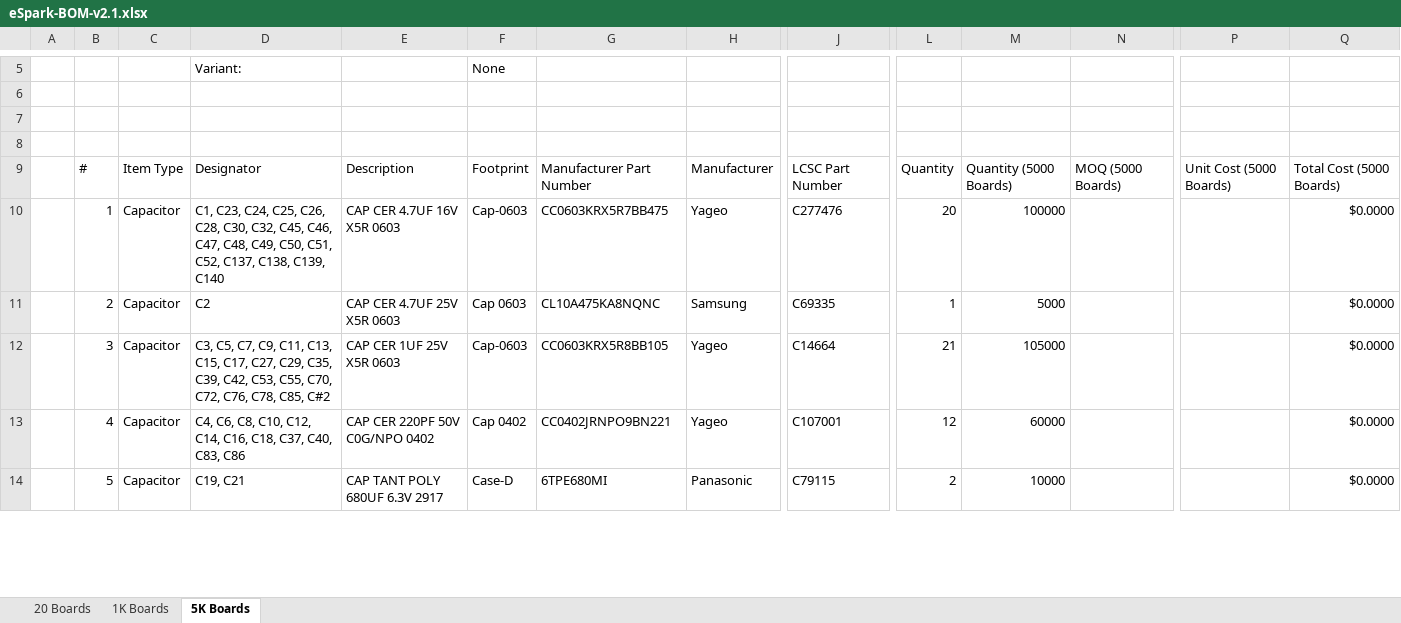
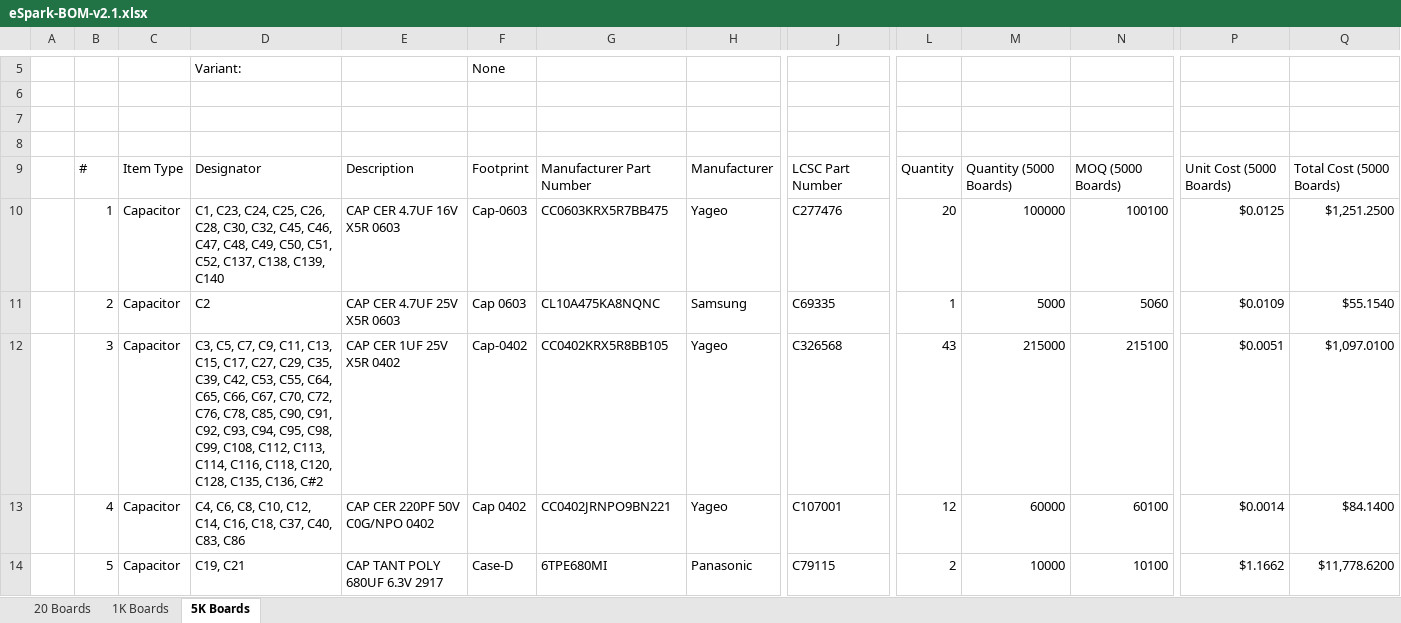
Before and after one commit to eSpark-Consulting-Group/melih-soundsensor, an Excel workbook: Deliverables/BOM/BOM-V2.1-wo-Battery/eSpark-BOM-v2.1.xlsx, sheet 5K Boards, drawn as a sheet; only a part is shown, gaps mark what is left out; values as stored, in another font and other column widths than the file's, no cell formats; charts and pictures and conditional formats not drawn; the diff covers the shown part only; the diff names each change by its address in the sheet, - before the commit and + after, or states it on an @@ line.

```diff
--- a/Deliverables/BOM/BOM-V2.1-wo-Battery/eSpark-BOM-v2.1.xlsx (sheet 5K Boards)
+++ b/Deliverables/BOM/BOM-V2.1-wo-Battery/eSpark-BOM-v2.1.xlsx (sheet 5K Boards)
-N10: (empty)
+N10: 100100
-P10: (empty)
+P10: $0.0125
-Q10: $0.0000
+Q10: $1,251.2500
-N11: (empty)
+N11: 5060
-P11: (empty)
+P11: $0.0109
-Q11: $0.0000
+Q11: $55.1540
-D12: …C53, C55, C70, C72, C76, C78, C85, C#2
+D12: …C53, C55, C64, C65, C66, C67, C70, C72, C76, C78, C85, C90, C91, C92, C93, C94, C95, C98, C99, C108, C112, C113, C114, C116, C118, C120, C128, C135, C136, C#2
-E12: CAP CER 1UF 25V X5R 0603
+E12: CAP CER 1UF 25V X5R 0402
-F12: Cap-0603
+F12: Cap-0402
-G12: CC0603KRX5R8BB105
+G12: CC0402KRX5R8BB105
-J12: C14664
+J12: C326568
-L12: 21
+L12: 43
-M12: 105000
+M12: 215000
-N12: (empty)
+N12: 215100
-P12: (empty)
+P12: $0.0051
-Q12: $0.0000
+Q12: $1,097.0100
-N13: (empty)
+N13: 60100
-P13: (empty)
+P13: $0.0014
-Q13: $0.0000
+Q13: $84.1400
-N14: (empty)
+N14: 10100
-P14: (empty)
+P14: $1.1662
-Q14: $0.0000
+Q14: $11,778.6200
```
Also changed, not shown: 5 removed rows and 237 edited cells elsewhere in this sheet, sheet 1K Boards, sheet 20 Boards, cell formats, formulas that keep their value.
